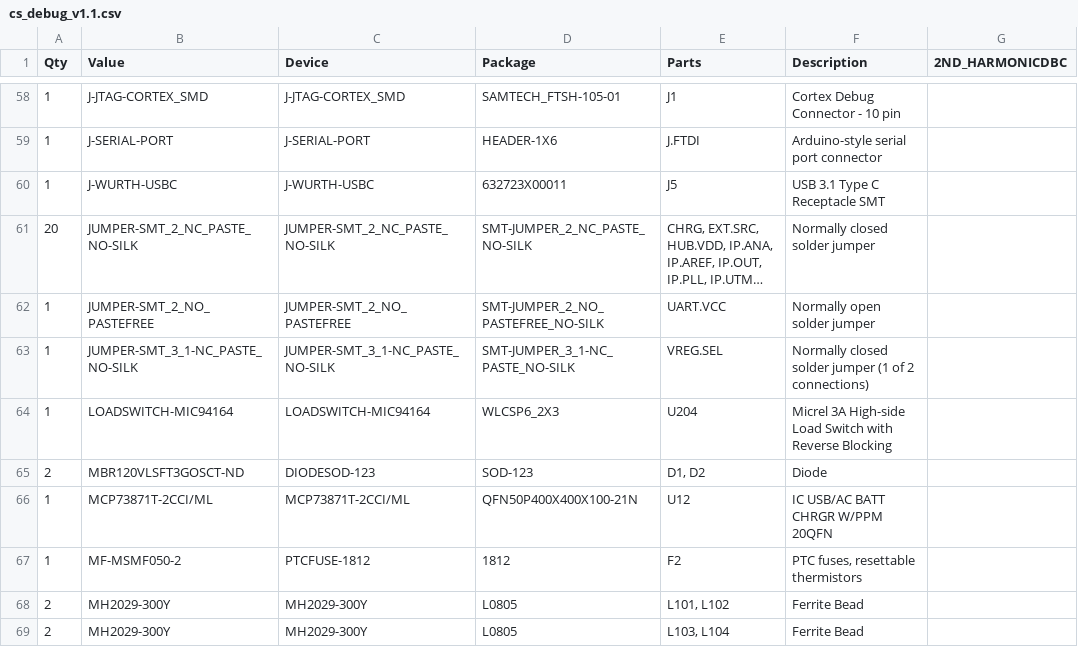
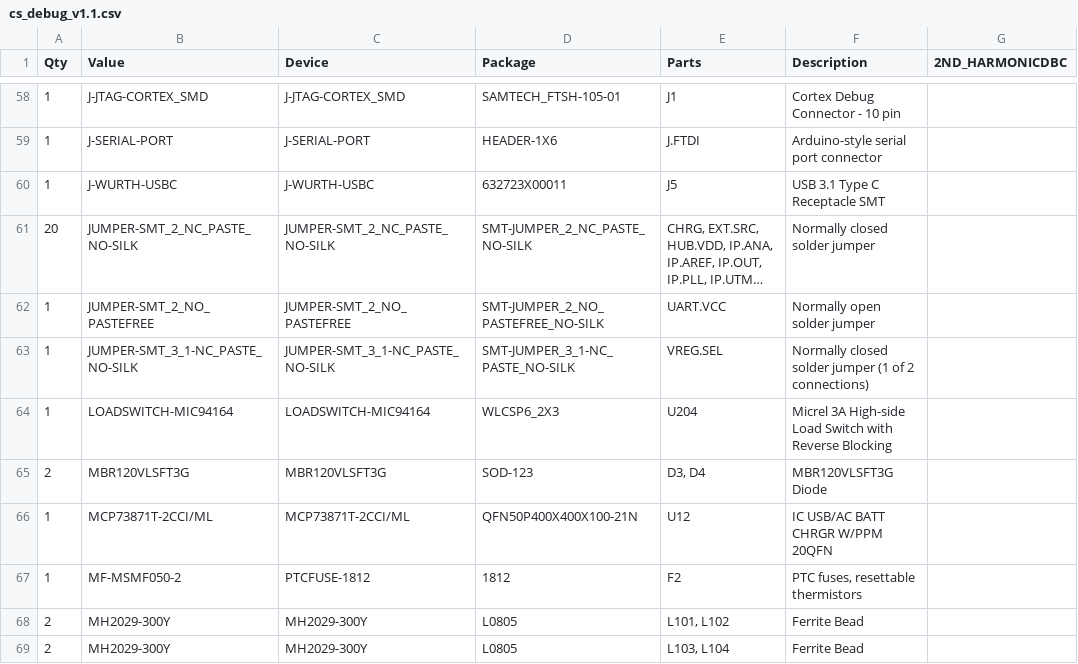
Before and after one commit to reesul/commonsense-hardware, a CSV file: debug/CAM/CS-debug_v1.1/CAMOutputs/Assembly/cs_debug_v1.1.csv, drawn as a sheet; only a part is shown, gaps mark what is left out; long unchanged cells end in …; the diff names each change by its address in the sheet, - before the commit and + after, or states it on an @@ line.

```diff
--- a/debug/CAM/CS-debug_v1.1/CAMOutputs/Assembly/cs_debug_v1.1.csv
+++ b/debug/CAM/CS-debug_v1.1/CAMOutputs/Assembly/cs_debug_v1.1.csv
-B65 (Value): MBR120VLSFT3GOSCT-ND
+B65 (Value): MBR120VLSFT3G
-C65 (Device): DIODESOD-123
+C65 (Device): MBR120VLSFT3G
-E65 (Parts): D1, D2
+E65 (Parts): D3, D4
-F65 (Description): Diode
+F65 (Description): MBR120VLSFT3G Diode
```
Also changed, not shown: 18 other files.
